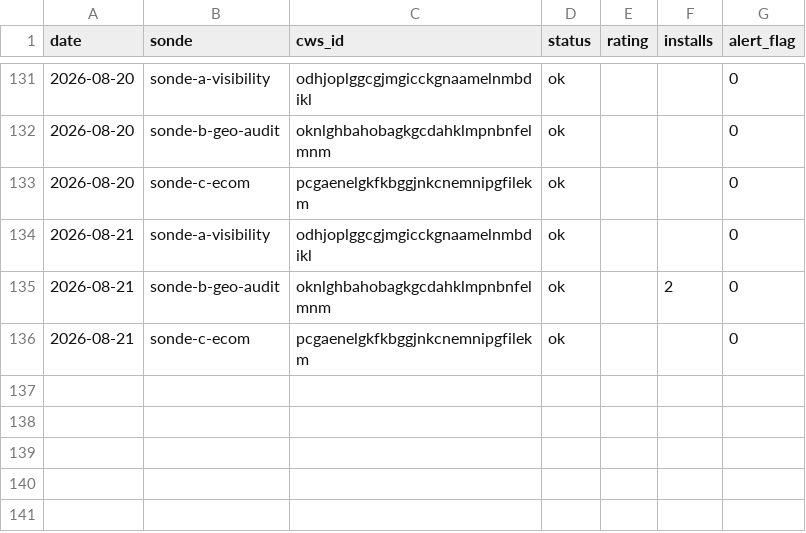
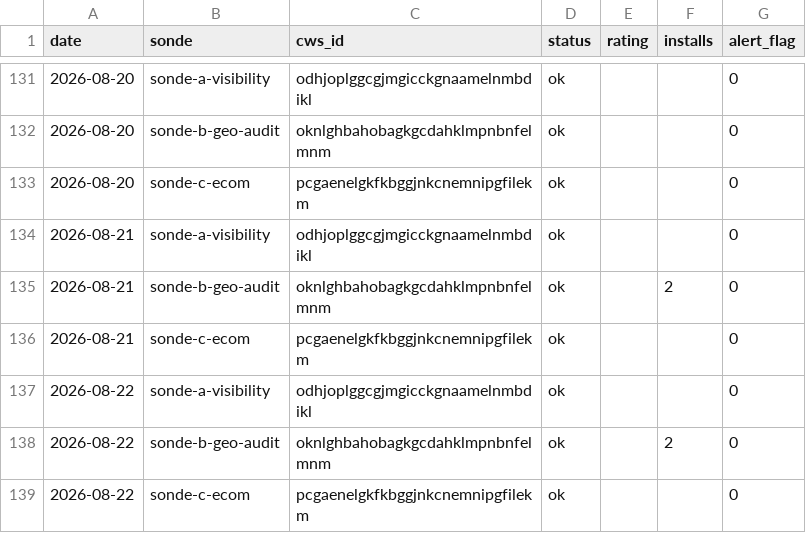
Before and after one commit to Sebastian-code-automation/ducens-watchtower, a CSV file: metrics.csv, drawn as a sheet; only a part is shown, gaps mark what is left out; the diff names each change by its address in the sheet, - before the commit and + after, or states it on an @@ line.

Commit message:
chore: métriques + statut 2026-08-22

```diff
--- a/metrics.csv
+++ b/metrics.csv
+row 137: 2026-08-22 | sonde-a-visibility | odhjoplggcgjmgicckgnaamelnmbdikl | ok |  |  | 0
+row 138: 2026-08-22 | sonde-b-geo-audit | oknlghbahobagkgcdahklmpnbnfelmnm | ok |  | 2 | 0
+row 139: 2026-08-22 | sonde-c-ecom | pcgaenelgkfkbggjnkcnemnipgfilekm | ok |  |  | 0
```
Also changed, not shown: 1 other file.
